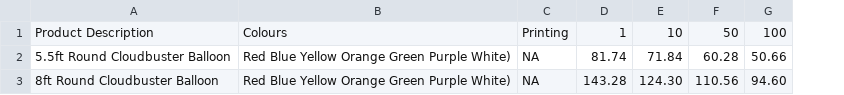
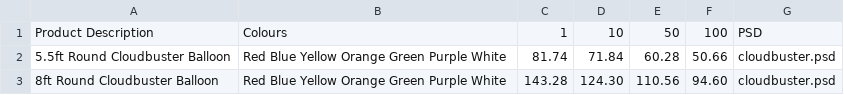
Before and after one commit to DeBraid/pioneerline2014, a CSV file: csv/cloudbusterkits.csv, drawn as a sheet; removed rows and columns are numbered as before the commit, all else as after; the diff names each change by its address in the sheet, - before the commit and + after, or states it on an @@ line.

```diff
--- a/csv/cloudbusterkits.csv
+++ b/csv/cloudbusterkits.csv
-column C, rows 1-3: Printing | NA | NA
+column G, rows 1-3: PSD | cloudbuster.psd | cloudbuster.psd
-B2:B3: Red Blue Yellow Orange Green Purple White)
+B2:B3: Red Blue Yellow Orange Green Purple White
```
Also changed, not shown: csv/cloudbuster.csv, 20 other files.
